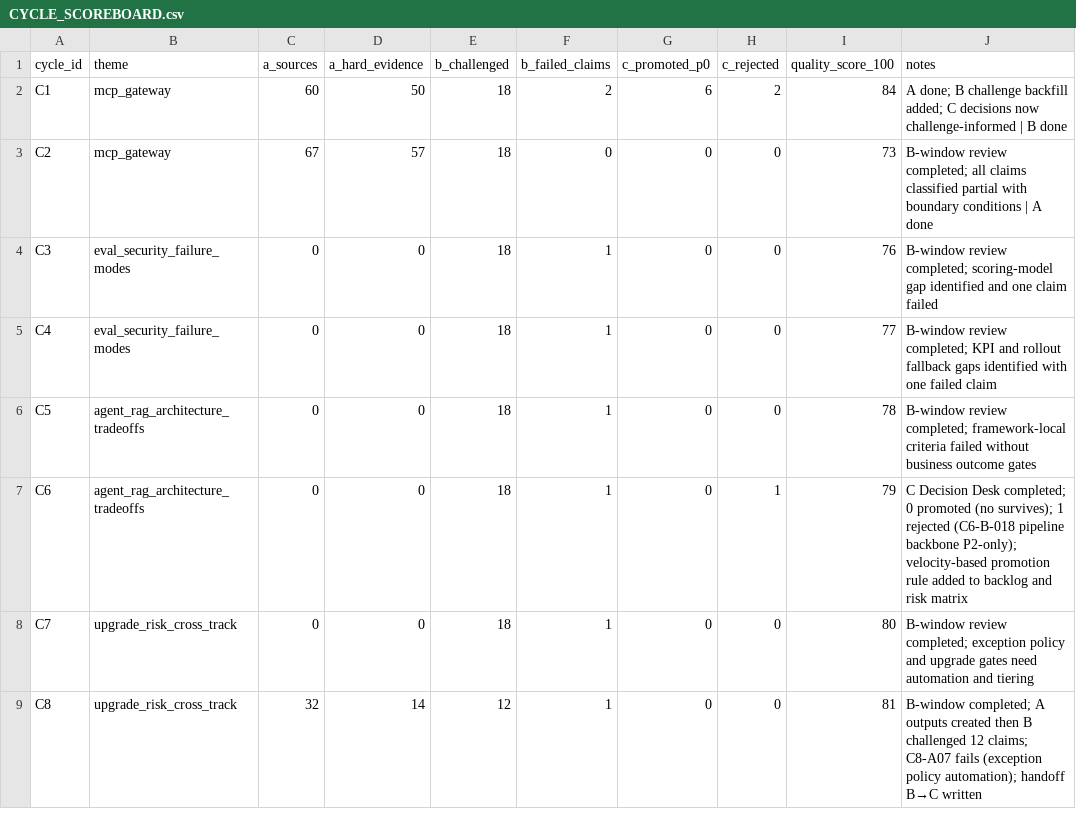
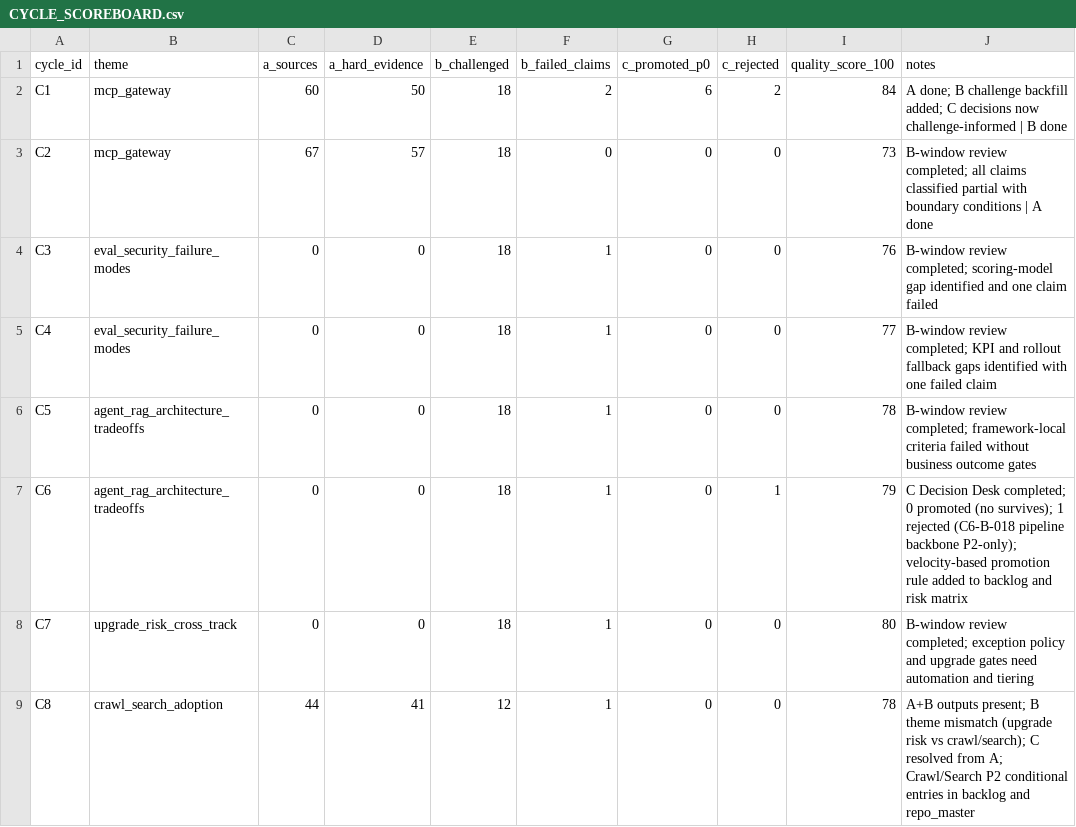
Before and after one commit to yeemio/owl-github-intel, a CSV file: 00-index/CYCLE_SCOREBOARD.csv, drawn as a sheet.

```diff
--- a/00-index/CYCLE_SCOREBOARD.csv
+++ b/00-index/CYCLE_SCOREBOARD.csv
@@ -8,2 +8,2 @@ C6,agent_rag_architecture_tradeoffs,0,0,18,1,0,1,79,C Decision Desk completed; 0
 C7,upgrade_risk_cross_track,0,0,18,1,0,0,80,B-window review completed; exception policy and upgrade gates need automation and tiering
-C8,upgrade_risk_cross_track,32,14,12,1,0,0,81,B-window completed; A outputs created then B challenged 12 claims; C8-A07 fails (exception policy automation); handoff B→C written
+C8,crawl_search_adoption,44,41,12,1,0,0,78,A+B outputs present; B theme mismatch (upgrade risk vs crawl/search); C resolved from A; Crawl/Search P2 conditional entries in backlog and repo_master
```
Also changed, not shown: 20-normalized/repo_master_latest.csv, 30-analysis/cross/challenge_matrix_2026-03-09_C8.csv, 10 other files.
